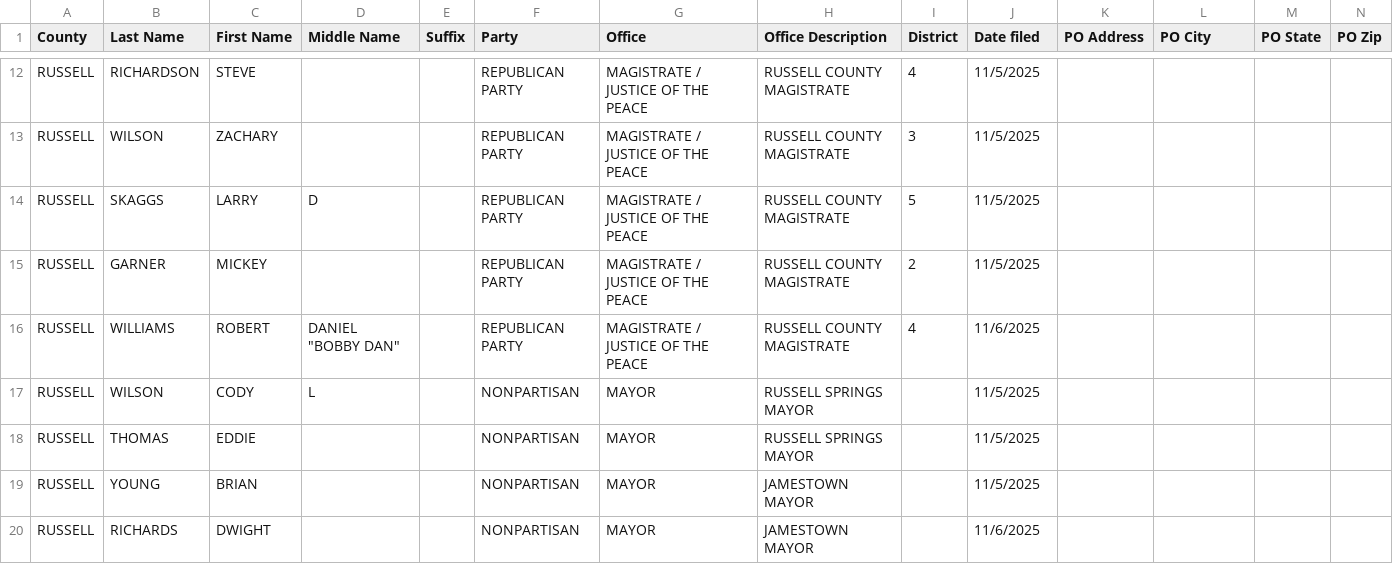
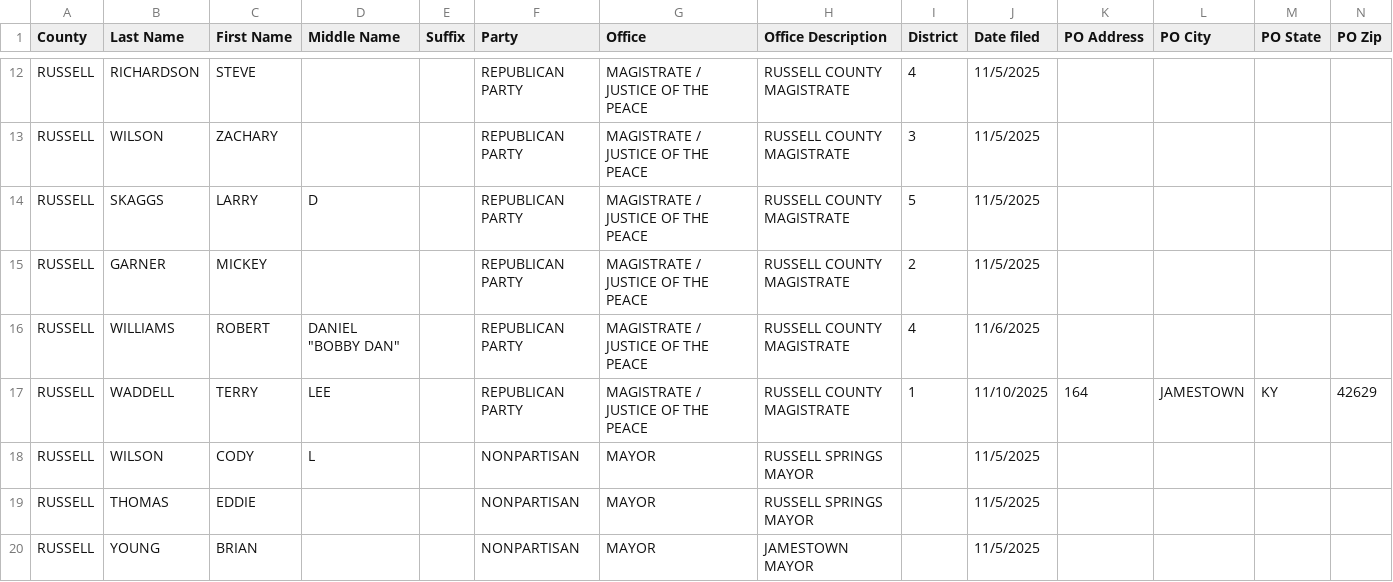
Before and after one commit to alexbkirk/county-candidate-filings, a CSV file: counties/RUSSELL.csv, drawn as a sheet; only a part is shown, gaps mark what is left out; the shorter side is filled out with more unchanged rows; rows hold the shown columns only; the diff names each change by its address in the sheet, - before the commit and + after, or states it on an @@ line.

Commit message:
Update counties/RUSSELL.csv from latest KY SOS export

```diff
--- a/counties/RUSSELL.csv
+++ b/counties/RUSSELL.csv
+row 17: RUSSELL | WADDELL | TERRY | LEE |  | REPUBLICAN PARTY | MAGISTRATE / JUSTICE OF THE PEACE | RUSSELL COUNTY MAGISTRATE | 1 | 11/10/2025 | 164 | JAMESTOWN | KY | 42629
```
